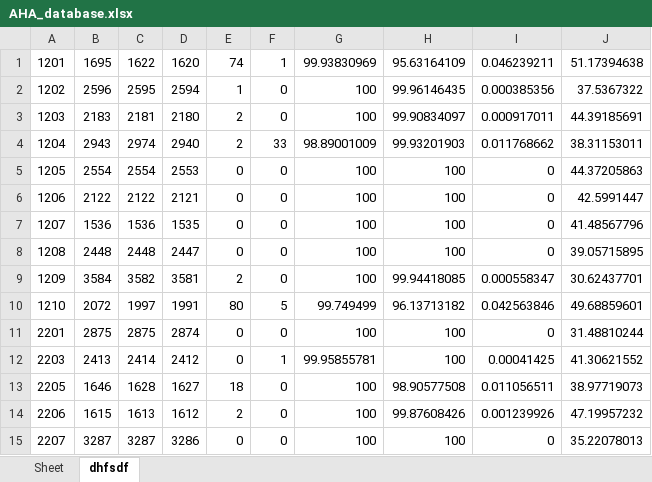
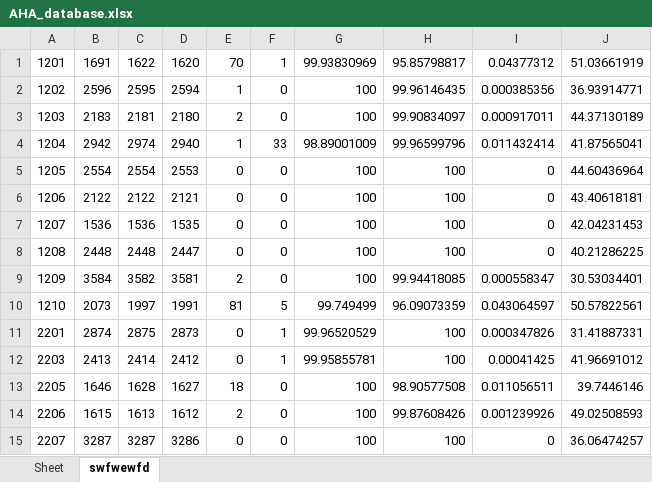
Before and after one commit to devindi99/ECG-beat-detection, an Excel workbook: R peak detection/beatdetection/AHA_database.xlsx, sheet swfwewfd, drawn as a sheet; only a part is shown; values as stored, in another font and other column widths than the file's, no borders; the diff covers the shown part only; the diff names each change by its address in the sheet, - before the commit and + after, or states it on an @@ line.

```diff
--- a/R peak detection/beatdetection/AHA_database.xlsx (sheet swfwewfd)
+++ b/R peak detection/beatdetection/AHA_database.xlsx (sheet swfwewfd)
-sheet tab: dhfsdf
+sheet tab: swfwewfd
-B1: 1695
+B1: 1691
-E1: 74
+E1: 70
-H1: 95.63164109
+H1: 95.85798817
-I1: 0.046239211
+I1: 0.04377312
-J1: 51.17394638
+J1: 51.03661919
-J2: 37.5367322
+J2: 36.93914771
-J3: 44.39185691
+J3: 44.37130189
-B4: 2943
+B4: 2942
-E4: 2
+E4: 1
-H4: 99.93201903
+H4: 99.96599796
-I4: 0.011768662
+I4: 0.011432414
-J4: 38.31153011
+J4: 41.87565041
-J5: 44.37205863
+J5: 44.60436964
-J6: 42.5991447
+J6: 43.40618181
-J7: 41.48567796
+J7: 42.04231453
-J8: 39.05715895
+J8: 40.21286225
-J9: 30.62437701
+J9: 30.53034401
-B10: 2072
+B10: 2073
-E10: 80
+E10: 81
-H10: 96.13713182
+H10: 96.09073359
-I10: 0.042563846
+I10: 0.043064597
-J10: 49.68859601
+J10: 50.57822561
-B11: 2875
+B11: 2874
-D11: 2874
+D11: 2873
-F11: 0
+F11: 1
-G11: 100
+G11: 99.96520529
-I11: 0
+I11: 0.000347826
-J11: 31.48810244
+J11: 31.41887331
-J12: 41.30621552
+J12: 41.96691012
-J13: 38.97719073
+J13: 39.7446146
-J14: 47.19957232
+J14: 49.02508593
-J15: 35.22078013
+J15: 36.06474257
```
Also changed, not shown: 142 edited cells elsewhere in this sheet, R peak detection/beatdetection/AHA.xlsx, R peak detection/beatdetection/finalMIT.xlsx, 3 other files.
